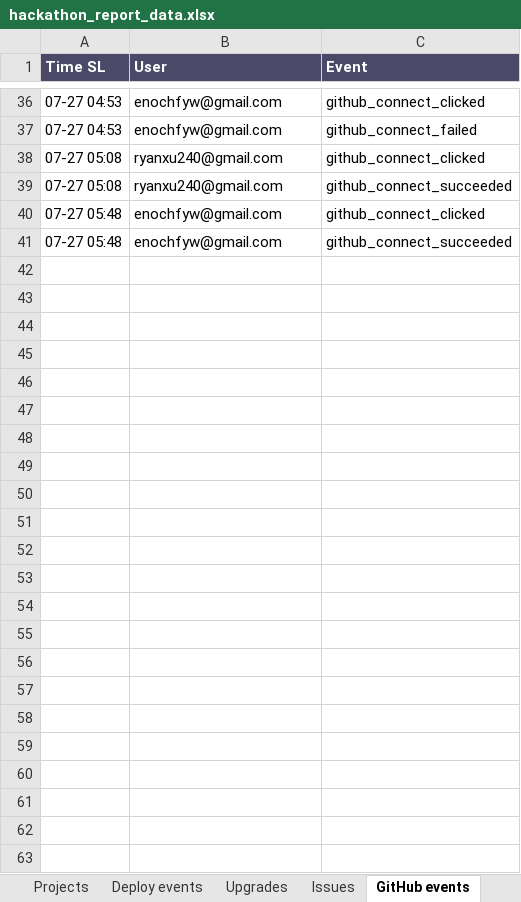
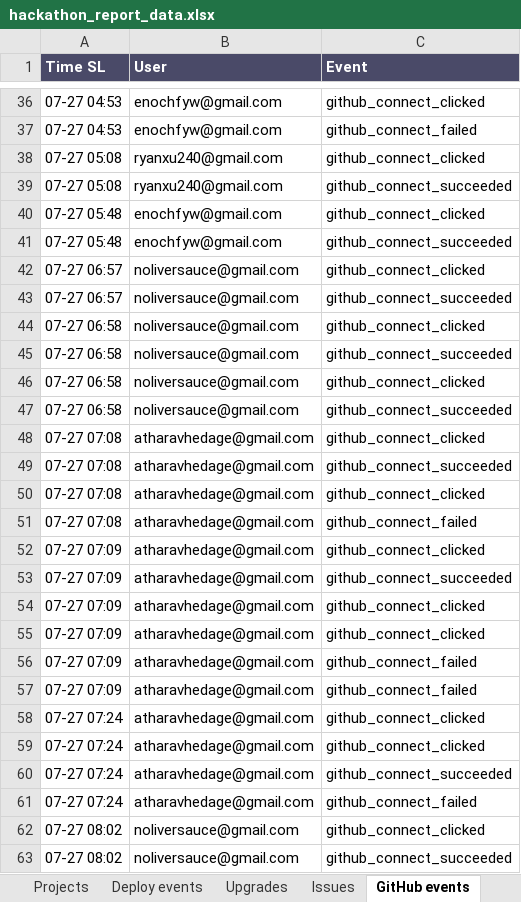
Before and after one commit to ahzan-dev/jac-ide-dashboard, an Excel workbook: reports/hackathon-2026-07-26/hackathon_report_data.xlsx, sheet GitHub events, drawn as a sheet; only a part is shown, gaps mark what is left out; values as stored, in another font and other column widths than the file's, no borders; the diff names each change by its address in the sheet, - before the commit and + after, or states it on an @@ line.

```diff
--- a/reports/hackathon-2026-07-26/hackathon_report_data.xlsx (sheet GitHub events)
+++ b/reports/hackathon-2026-07-26/hackathon_report_data.xlsx (sheet GitHub events)
+row 42: 07-27 06:57 | noliversauce@gmail.com | github_connect_clicked
+row 43: 07-27 06:57 | noliversauce@gmail.com | github_connect_succeeded
+row 44: 07-27 06:58 | noliversauce@gmail.com | github_connect_clicked
+row 45: 07-27 06:58 | noliversauce@gmail.com | github_connect_succeeded
+row 46: 07-27 06:58 | noliversauce@gmail.com | github_connect_clicked
+row 47: 07-27 06:58 | noliversauce@gmail.com | github_connect_succeeded
+row 48: 07-27 07:08 | atharavhedage@gmail.com | github_connect_clicked
+row 49: 07-27 07:08 | atharavhedage@gmail.com | github_connect_succeeded
+row 50: 07-27 07:08 | atharavhedage@gmail.com | github_connect_clicked
+row 51: 07-27 07:08 | atharavhedage@gmail.com | github_connect_failed
+row 52: 07-27 07:09 | atharavhedage@gmail.com | github_connect_clicked
+row 53: 07-27 07:09 | atharavhedage@gmail.com | github_connect_succeeded
+row 54: 07-27 07:09 | atharavhedage@gmail.com | github_connect_clicked
+row 55: 07-27 07:09 | atharavhedage@gmail.com | github_connect_clicked
+row 56: 07-27 07:09 | atharavhedage@gmail.com | github_connect_failed
+row 57: 07-27 07:09 | atharavhedage@gmail.com | github_connect_failed
+row 58: 07-27 07:24 | atharavhedage@gmail.com | github_connect_clicked
+row 59: 07-27 07:24 | atharavhedage@gmail.com | github_connect_clicked
+row 60: 07-27 07:24 | atharavhedage@gmail.com | github_connect_succeeded
+row 61: 07-27 07:24 | atharavhedage@gmail.com | github_connect_failed
+row 62: 07-27 08:02 | noliversauce@gmail.com | github_connect_clicked
+row 63: 07-27 08:02 | noliversauce@gmail.com | github_connect_succeeded
```
Also changed, not shown: sheet Per-user activity, sheet Deploy events, sheet Signups, sheet Timeline 30min, sheet Upgrades, sheet Issues, 3 more sheets, reports/hackathon-2026-07-26/hackathon_cost_breakdown.xlsx, 15 other files.
